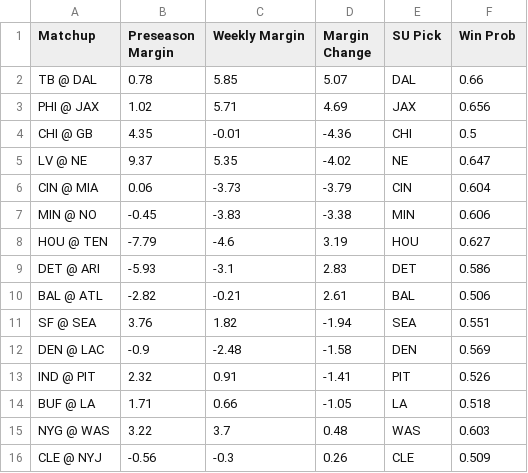
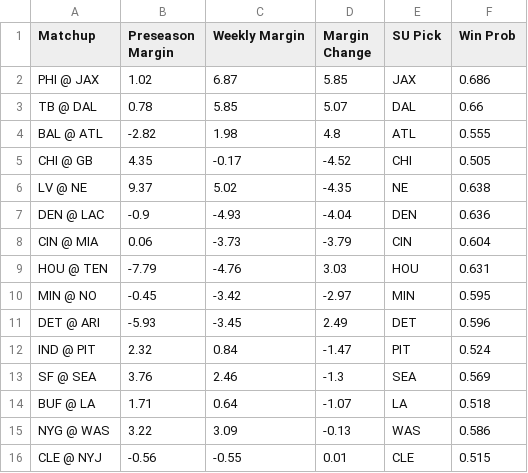
Before and after one commit to ethanfr10/NFL-Season-Projections, a CSV file: weekly_projections/outputs/week_05/week_05_biggest_projection_changes.csv, drawn as a sheet.

```diff
--- a/weekly_projections/outputs/week_05/week_05_biggest_projection_changes.csv
+++ b/weekly_projections/outputs/week_05/week_05_biggest_projection_changes.csv
@@ -1,16 +1,16 @@
 Matchup,Preseason Margin,Weekly Margin,Margin Change,SU Pick,Win Prob
+PHI @ JAX,1.02,6.87,5.85,JAX,0.686
 TB @ DAL,0.78,5.85,5.07,DAL,0.66
-PHI @ JAX,1.02,5.71,4.69,JAX,0.656
-CHI @ GB,4.35,-0.01,-4.36,CHI,0.5
-LV @ NE,9.37,5.35,-4.02,NE,0.647
+BAL @ ATL,-2.82,1.98,4.8,ATL,0.555
+CHI @ GB,4.35,-0.17,-4.52,CHI,0.505
+LV @ NE,9.37,5.02,-4.35,NE,0.638
+DEN @ LAC,-0.9,-4.93,-4.04,DEN,0.636
 CIN @ MIA,0.06,-3.73,-3.79,CIN,0.604
-MIN @ NO,-0.45,-3.83,-3.38,MIN,0.606
-HOU @ TEN,-7.79,-4.6,3.19,HOU,0.627
-DET @ ARI,-5.93,-3.1,2.83,DET,0.586
-BAL @ ATL,-2.82,-0.21,2.61,BAL,0.506
-SF @ SEA,3.76,1.82,-1.94,SEA,0.551
-DEN @ LAC,-0.9,-2.48,-1.58,DEN,0.569
-IND @ PIT,2.32,0.91,-1.41,PIT,0.526
-BUF @ LA,1.71,0.66,-1.05,LA,0.518
-NYG @ WAS,3.22,3.7,0.48,WAS,0.603
-CLE @ NYJ,-0.56,-0.3,0.26,CLE,0.509
+HOU @ TEN,-7.79,-4.76,3.03,HOU,0.631
+MIN @ NO,-0.45,-3.42,-2.97,MIN,0.595
+DET @ ARI,-5.93,-3.45,2.49,DET,0.596
+IND @ PIT,2.32,0.84,-1.47,PIT,0.524
+SF @ SEA,3.76,2.46,-1.3,SEA,0.569
+BUF @ LA,1.71,0.64,-1.07,LA,0.518
+NYG @ WAS,3.22,3.09,-0.13,WAS,0.586
+CLE @ NYJ,-0.56,-0.55,0.01,CLE,0.515
```
Also changed, not shown: weekly_projections/outputs/week_05/week_05_biggest_ats_differences.csv, weekly_projections/outputs/week_05/week_05_biggest_total_differences.csv, 1 other file.
